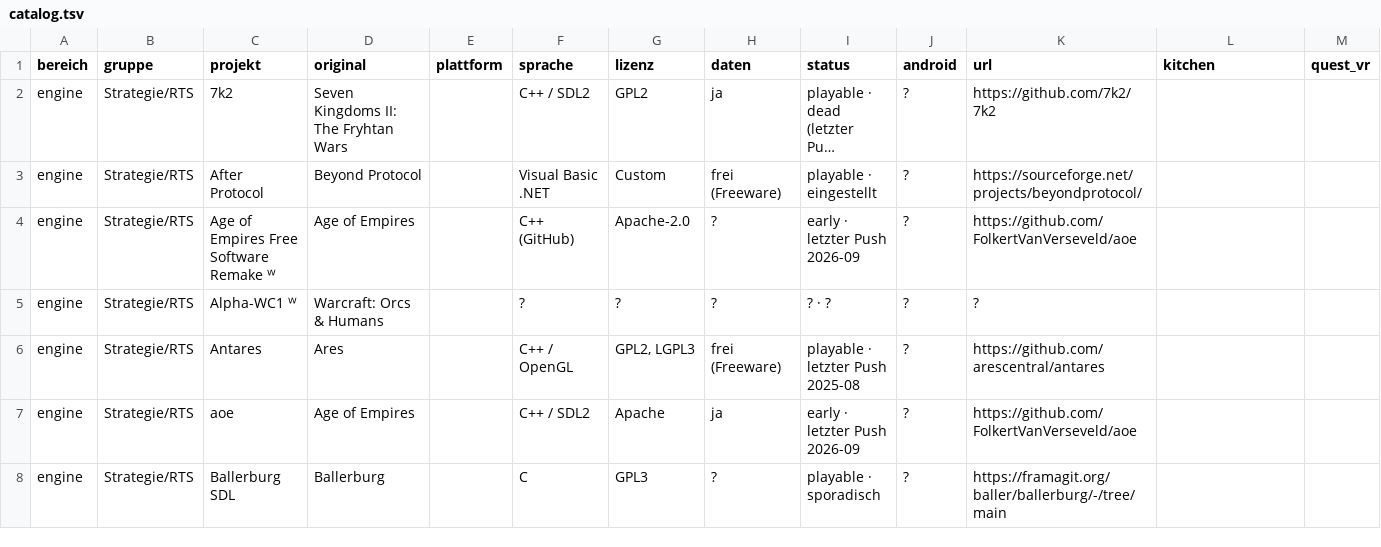
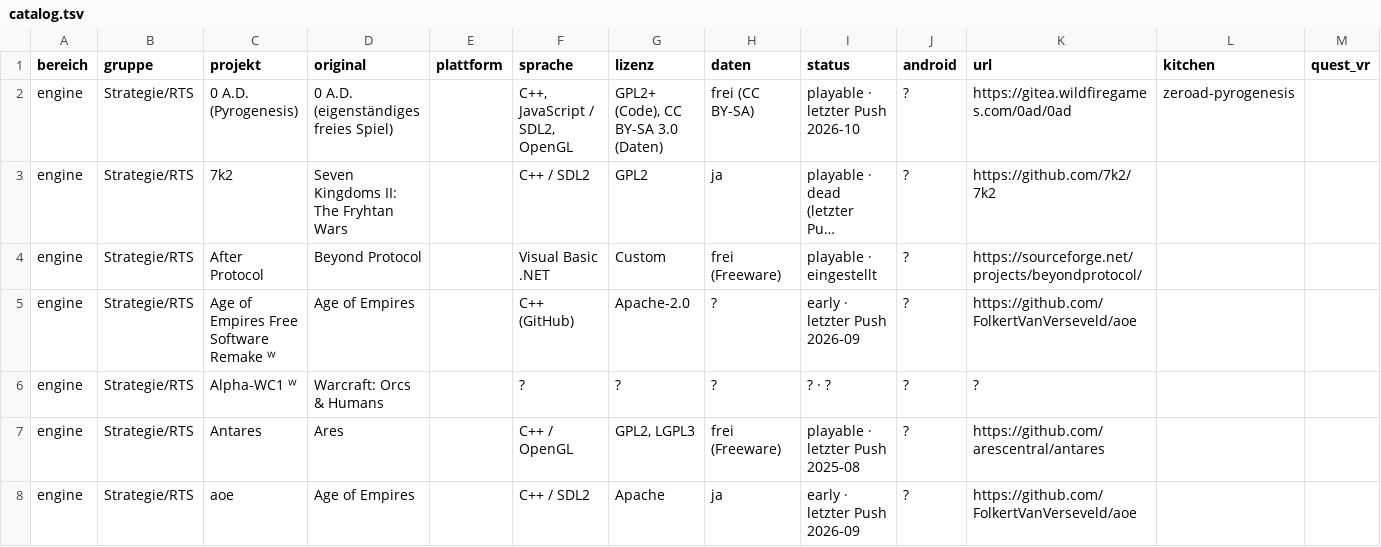
Before and after one commit to friedensbringer-peacemaker/XR-Port-Kitchen, a TSV file: catalog/catalog.tsv, drawn as a sheet; only a part is shown; the shorter side is filled out with more unchanged rows; long unchanged cells end in …; the diff covers the shown part only; the diff names each change by its address in the sheet, - before the commit and + after, or states it on an @@ line.

```diff
--- a/catalog/catalog.tsv
+++ b/catalog/catalog.tsv
+row 2: engine | Strategie/RTS | 0 A.D. (Pyrogenesis) | 0 A.D. (eigenständiges freies Spiel) |  | C++, JavaScript / SDL2, OpenGL | GPL2+ (Code), CC BY-SA 3.0 (Daten) | frei (CC BY-SA) | playable · letzter Push 2026-10 | ? | https://gitea.wildfiregames.com/0ad/0ad | zeroad-pyrogenesis
```
Also changed, not shown: 1 added row and 8 edited cells elsewhere in this file, 31 other files.
